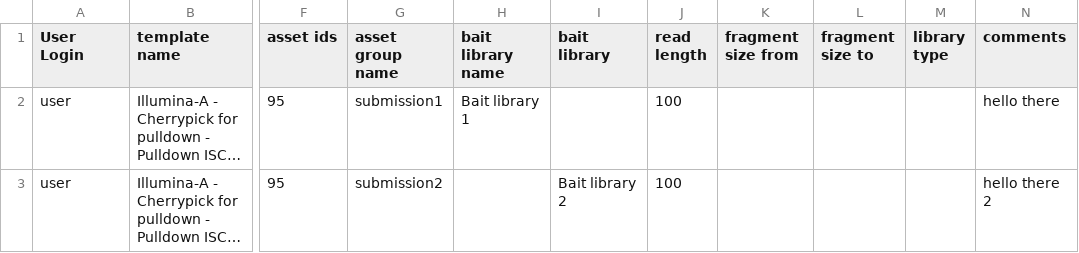
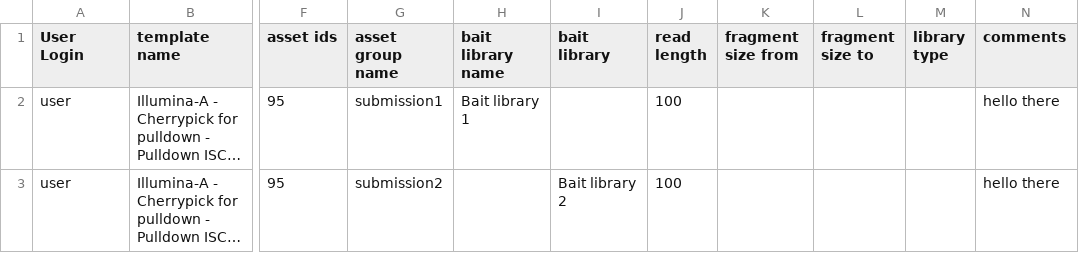
Before and after one commit to sanger/sequencescape, a CSV file: features/submission/csv/2_valid_sc_submissions.csv, drawn as a sheet; only a part is shown, gaps mark what is left out; long unchanged cells end in …; the diff names each change by its address in the sheet, - before the commit and + after, or states it on an @@ line.

```diff
--- a/features/submission/csv/2_valid_sc_submissions.csv
+++ b/features/submission/csv/2_valid_sc_submissions.csv
-N3 (comments): hello there 2
+N3 (comments): hello there
```
Also changed, not shown: features/submission/csv/2_valid_rows.csv, 5 other files.
